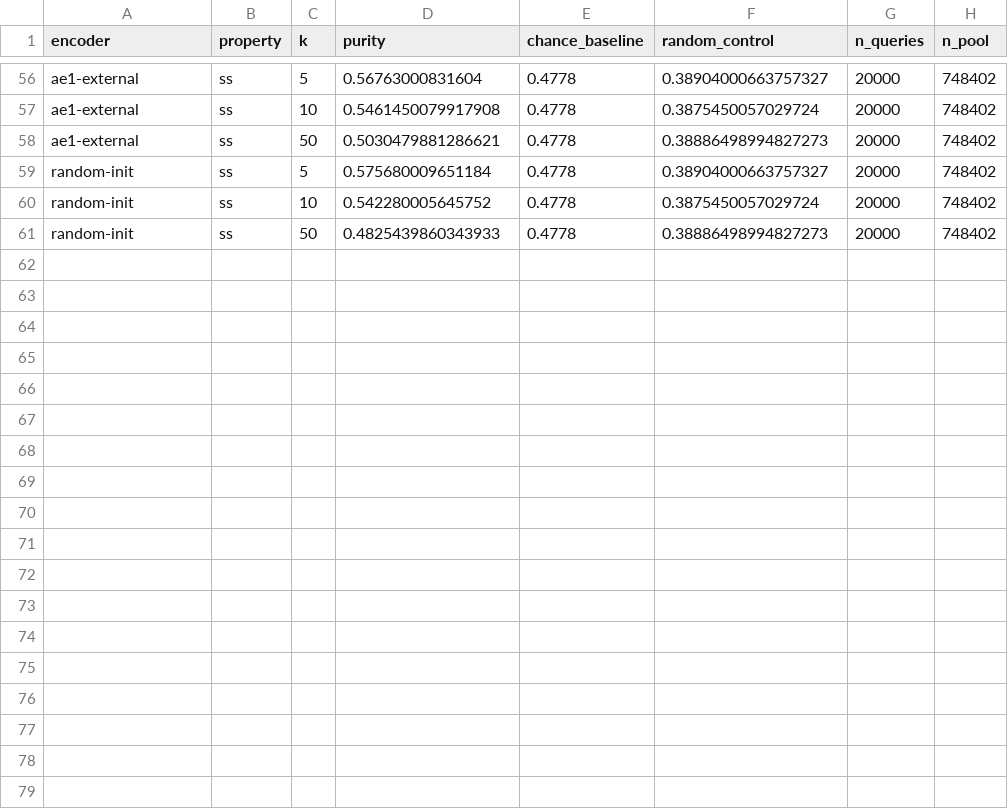
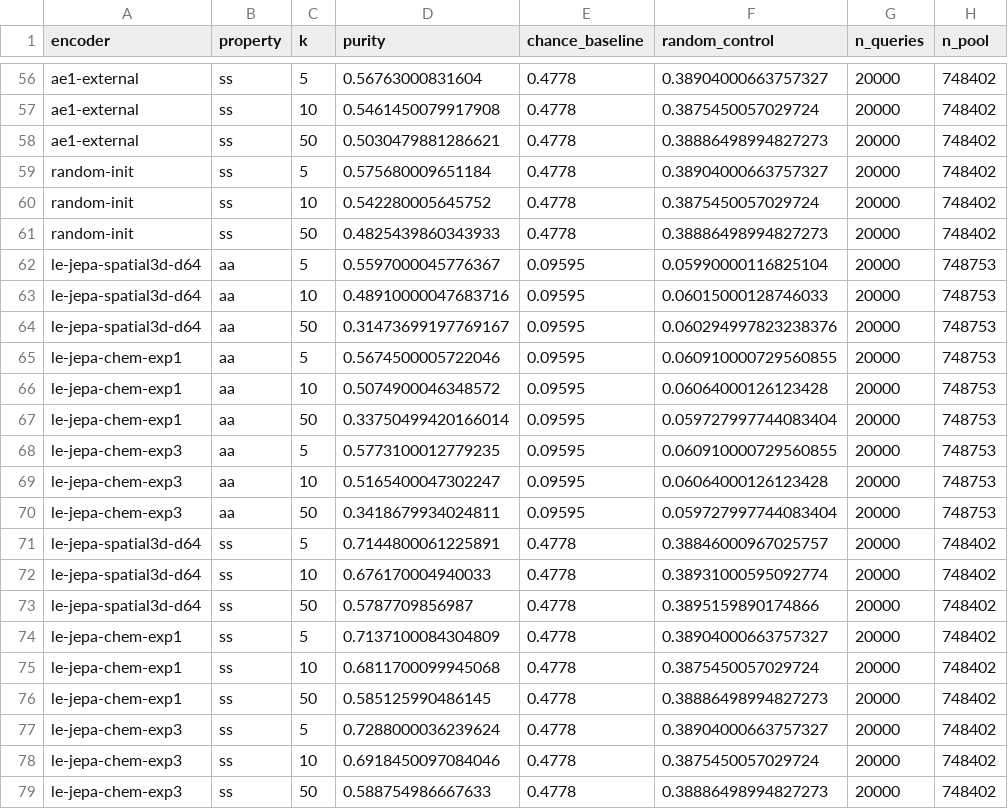
Before and after one commit to aishahodzic/all-atom-protein-jepas, a CSV file: Evaluation/knn_purity/results/knn_purity_results.csv, drawn as a sheet; only a part is shown, gaps mark what is left out; the diff names each change by its address in the sheet, - before the commit and + after, or states it on an @@ line.

Commit message:
results of record latent and reconstruction diagnostics

```diff
--- a/Evaluation/knn_purity/results/knn_purity_results.csv
+++ b/Evaluation/knn_purity/results/knn_purity_results.csv
+row 62: le-jepa-spatial3d-d64 | aa | 5 | 0.5597000045776367 | 0.09595 | 0.05990000116825104 | 20000 | 748753
+row 63: le-jepa-spatial3d-d64 | aa | 10 | 0.48910000047683716 | 0.09595 | 0.06015000128746033 | 20000 | 748753
+row 64: le-jepa-spatial3d-d64 | aa | 50 | 0.31473699197769167 | 0.09595 | 0.060294997823238376 | 20000 | 748753
+row 65: le-jepa-chem-exp1 | aa | 5 | 0.5674500005722046 | 0.09595 | 0.060910000729560855 | 20000 | 748753
+row 66: le-jepa-chem-exp1 | aa | 10 | 0.5074900046348572 | 0.09595 | 0.06064000126123428 | 20000 | 748753
+row 67: le-jepa-chem-exp1 | aa | 50 | 0.33750499420166014 | 0.09595 | 0.059727997744083404 | 20000 | 748753
+row 68: le-jepa-chem-exp3 | aa | 5 | 0.5773100012779235 | 0.09595 | 0.060910000729560855 | 20000 | 748753
+row 69: le-jepa-chem-exp3 | aa | 10 | 0.5165400047302247 | 0.09595 | 0.06064000126123428 | 20000 | 748753
+row 70: le-jepa-chem-exp3 | aa | 50 | 0.3418679934024811 | 0.09595 | 0.059727997744083404 | 20000 | 748753
+row 71: le-jepa-spatial3d-d64 | ss | 5 | 0.7144800061225891 | 0.4778 | 0.38846000967025757 | 20000 | 748402
+row 72: le-jepa-spatial3d-d64 | ss | 10 | 0.676170004940033 | 0.4778 | 0.38931000595092774 | 20000 | 748402
+row 73: le-jepa-spatial3d-d64 | ss | 50 | 0.5787709856987 | 0.4778 | 0.3895159890174866 | 20000 | 748402
+row 74: le-jepa-chem-exp1 | ss | 5 | 0.7137100084304809 | 0.4778 | 0.38904000663757327 | 20000 | 748402
+row 75: le-jepa-chem-exp1 | ss | 10 | 0.6811700099945068 | 0.4778 | 0.3875450057029724 | 20000 | 748402
+row 76: le-jepa-chem-exp1 | ss | 50 | 0.585125990486145 | 0.4778 | 0.38886498994827273 | 20000 | 748402
+row 77: le-jepa-chem-exp3 | ss | 5 | 0.7288000036239624 | 0.4778 | 0.38904000663757327 | 20000 | 748402
+row 78: le-jepa-chem-exp3 | ss | 10 | 0.6918450097084046 | 0.4778 | 0.3875450057029724 | 20000 | 748402
+row 79: le-jepa-chem-exp3 | ss | 50 | 0.588754986667633 | 0.4778 | 0.38886498994827273 | 20000 | 748402
```
Also changed, not shown: Evaluation/structure_rec/results.csv, 41 other files.
